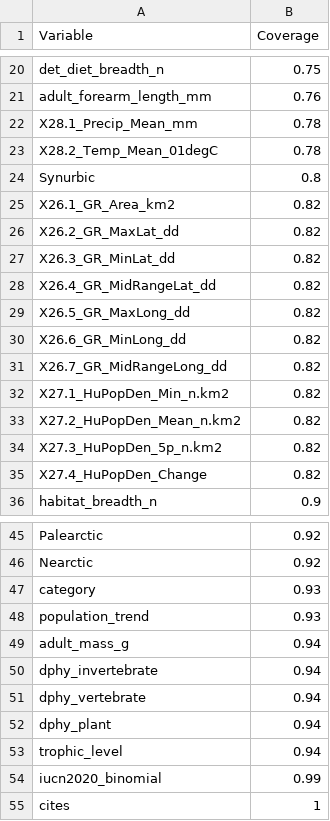
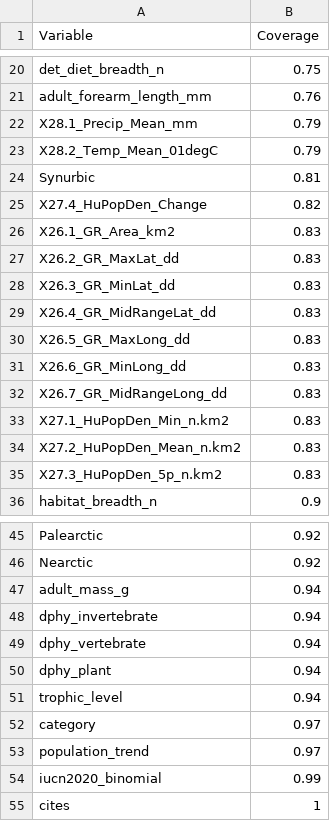
Before and after one commit to babetke/synurbat, a CSV file: flat files/coverage_table.csv, drawn as a sheet; only a part is shown, gaps mark what is left out; the diff covers the shown part only.

```diff
--- a/flat files/coverage_table.csv
+++ b/flat files/coverage_table.csv
@@ -21,16 +21,16 @@
 "adult_forearm_length_mm",0.76
-"X28.1_Precip_Mean_mm",0.78
-"X28.2_Temp_Mean_01degC",0.78
-"Synurbic",0.8
-"X26.1_GR_Area_km2",0.82
-"X26.2_GR_MaxLat_dd",0.82
-"X26.3_GR_MinLat_dd",0.82
-"X26.4_GR_MidRangeLat_dd",0.82
-"X26.5_GR_MaxLong_dd",0.82
-"X26.6_GR_MinLong_dd",0.82
-"X26.7_GR_MidRangeLong_dd",0.82
-"X27.1_HuPopDen_Min_n.km2",0.82
-"X27.2_HuPopDen_Mean_n.km2",0.82
-"X27.3_HuPopDen_5p_n.km2",0.82
+"X28.1_Precip_Mean_mm",0.79
+"X28.2_Temp_Mean_01degC",0.79
+"Synurbic",0.81
 "X27.4_HuPopDen_Change",0.82
+"X26.1_GR_Area_km2",0.83
+"X26.2_GR_MaxLat_dd",0.83
+"X26.3_GR_MinLat_dd",0.83
+"X26.4_GR_MidRangeLat_dd",0.83
+"X26.5_GR_MaxLong_dd",0.83
+"X26.6_GR_MinLong_dd",0.83
+"X26.7_GR_MidRangeLong_dd",0.83
+"X27.1_HuPopDen_Min_n.km2",0.83
+"X27.2_HuPopDen_Mean_n.km2",0.83
+"X27.3_HuPopDen_5p_n.km2",0.83
 "habitat_breadth_n",0.9
@@ -46,4 +46,2 @@
 "Nearctic",0.92
-"category",0.93
-"population_trend",0.93
 "adult_mass_g",0.94
@@ -53,2 +51,4 @@
 "trophic_level",0.94
+"category",0.97
+"population_trend",0.97
 "iucn2020_binomial",0.99
```
Also changed, not shown: 3 edited cells elsewhere in this file, raw/Bat References Spreadsheet.csv, 8 other files.
